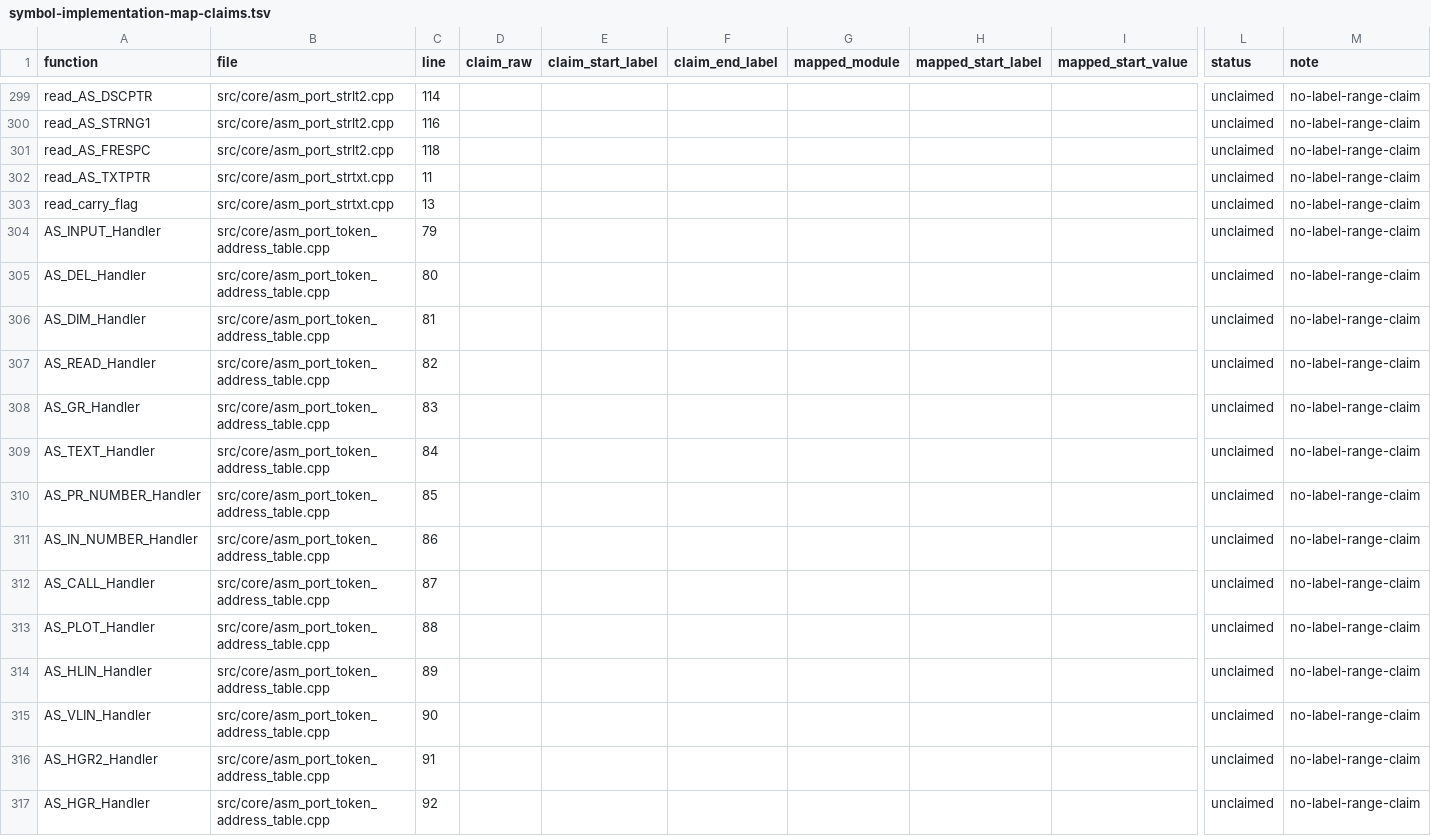
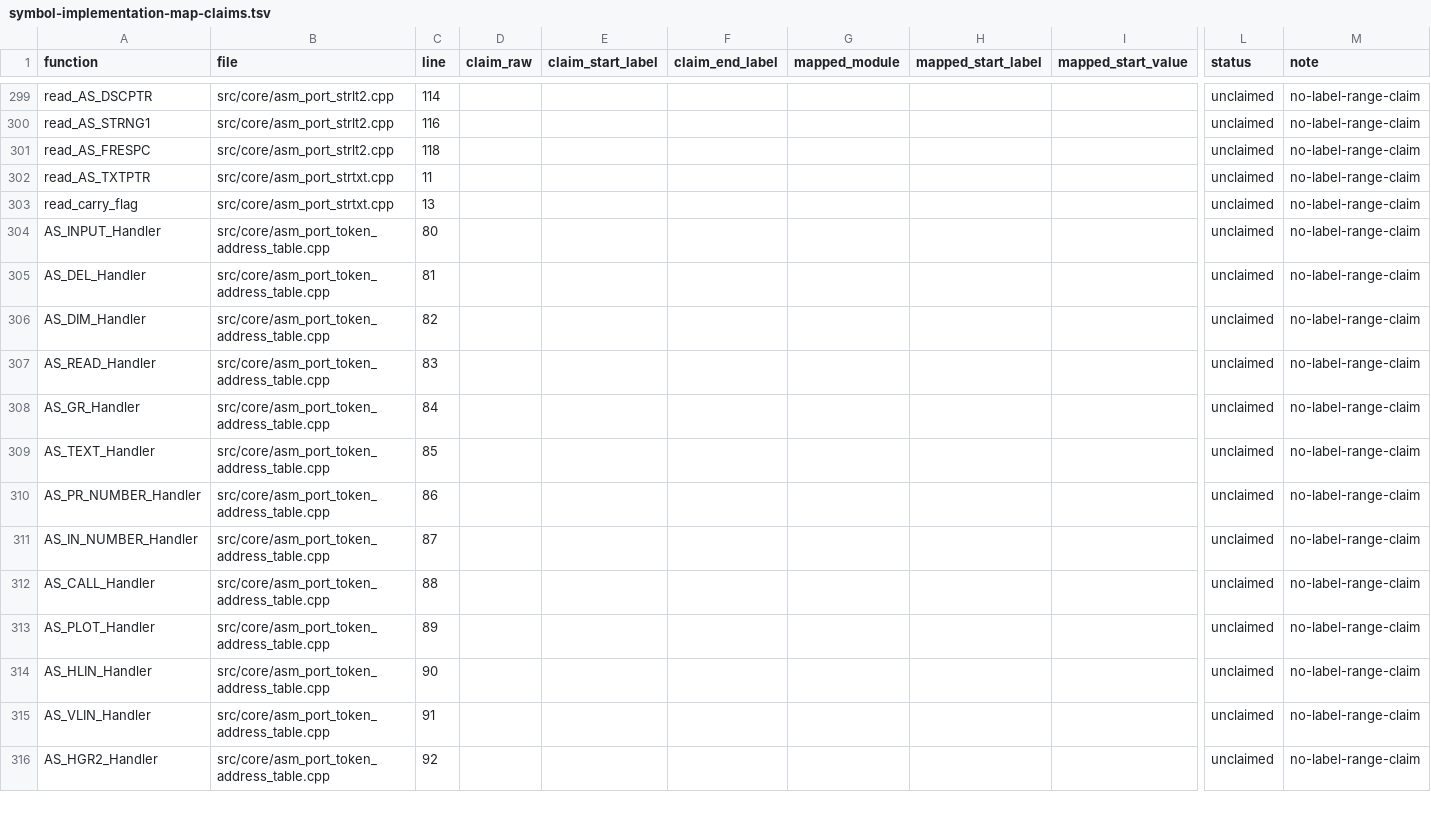
Before and after one commit to khmseu/ApplesoftNG, a TSV file: docs/symbol-implementation-map-claims.tsv, drawn as a sheet; only a part is shown, gaps mark what is left out; removed rows and columns are numbered as before the commit, all else as after; rows hold the shown columns only; the diff covers the shown part only; the diff names each change by its address in the sheet, - before the commit and + after, or states it on an @@ line.

Commit message:
fix(core): add validated indirect jump helpers
Add ExternalJumpDispatcher wrappers for word-indirect and JMP-instruction dispatch, including opcode validation before following instruction targets.

Route existing vector-based call sites through the new helpers and split AS_USR into wrapper/implementation entry points for dispatcher integration.

Refresh generated symbol implementation map artifacts after the source changes.

```diff
--- a/docs/symbol-implementation-map-claims.tsv
+++ b/docs/symbol-implementation-map-claims.tsv
-row 304: AS_INPUT_Handler | src/core/asm_port_token_address_table.cpp | 79 |  |  |  |  |  |  | unclaimed | no-label-range-claim
-A304 (function): AS_DEL_Handler
+A304 (function): AS_INPUT_Handler
-A305 (function): AS_DIM_Handler
+A305 (function): AS_DEL_Handler
-A306 (function): AS_READ_Handler
+A306 (function): AS_DIM_Handler
-A307 (function): AS_GR_Handler
+A307 (function): AS_READ_Handler
-A308 (function): AS_TEXT_Handler
+A308 (function): AS_GR_Handler
-A309 (function): AS_PR_NUMBER_Handler
+A309 (function): AS_TEXT_Handler
-A310 (function): AS_IN_NUMBER_Handler
+A310 (function): AS_PR_NUMBER_Handler
-A311 (function): AS_CALL_Handler
+A311 (function): AS_IN_NUMBER_Handler
-A312 (function): AS_PLOT_Handler
+A312 (function): AS_CALL_Handler
-A313 (function): AS_HLIN_Handler
+A313 (function): AS_PLOT_Handler
-A314 (function): AS_VLIN_Handler
+A314 (function): AS_HLIN_Handler
-A315 (function): AS_HGR2_Handler
+A315 (function): AS_VLIN_Handler
-A316 (function): AS_HGR_Handler
+A316 (function): AS_HGR2_Handler
```
Also changed, not shown: 2 added rows, 1 removed row and 55 edited cells elsewhere in this file, docs/symbol-implementation-map.tsv, 8 other files.
